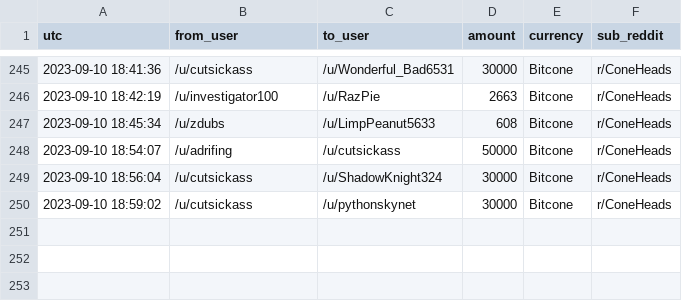
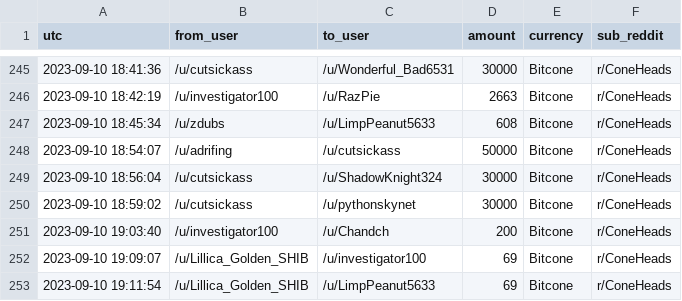
Before and after one commit to birdwastheword/Coneheads-Tip-Leaderboard, a CSV file: runs/2023-09-10/tips.csv, drawn as a sheet; only a part is shown, gaps mark what is left out.

```diff
--- a/runs/2023-09-10/tips.csv
+++ b/runs/2023-09-10/tips.csv
@@ -250 +250,4 @@ utc, from_user, to_user, amount, currency, sub_reddit
 2023-09-10 18:59:02, /u/cutsickass, /u/pythonskynet, 30000, Bitcone, r/ConeHeads
+2023-09-10 19:03:40, /u/investigator100, /u/Chandch, 200, Bitcone, r/ConeHeads
+2023-09-10 19:09:07, /u/Lillica_Golden_SHIB, /u/investigator100, 69, Bitcone, r/ConeHeads
+2023-09-10 19:11:54, /u/Lillica_Golden_SHIB, /u/LimpPeanut5633, 69, Bitcone, r/ConeHeads
```
Also changed, not shown: 2 other files.
